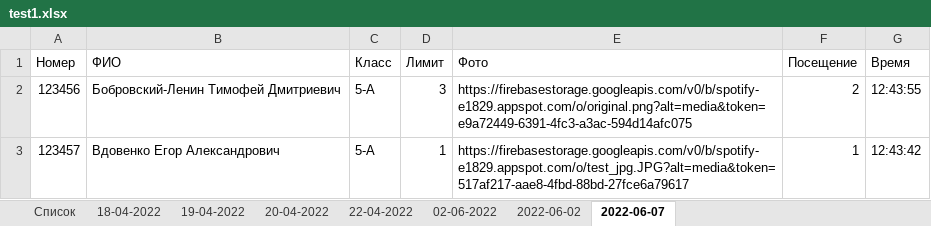
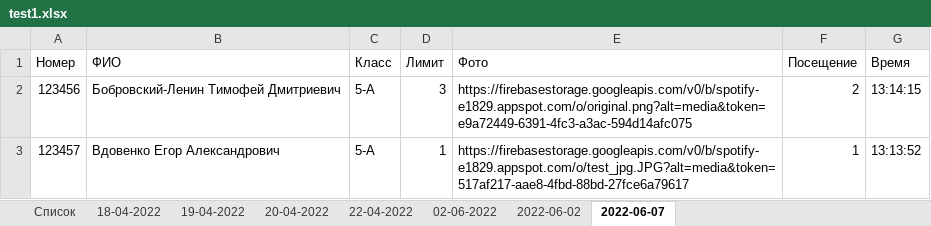
Before and after one commit to MIUSSPROG/qr_reader_python, an Excel workbook: test1.xlsx, sheet 2022-06-07, drawn as a sheet; values as stored, in another font and other column widths than the file's, no borders; the diff names each change by its address in the sheet, - before the commit and + after, or states it on an @@ line.

```diff
--- a/test1.xlsx (sheet 2022-06-07)
+++ b/test1.xlsx (sheet 2022-06-07)
-G2 (Время): 12:43:55
+G2 (Время): 13:14:15
-G3 (Время): 12:43:42
+G3 (Время): 13:13:52
```
Also changed, not shown: 1 other file.
